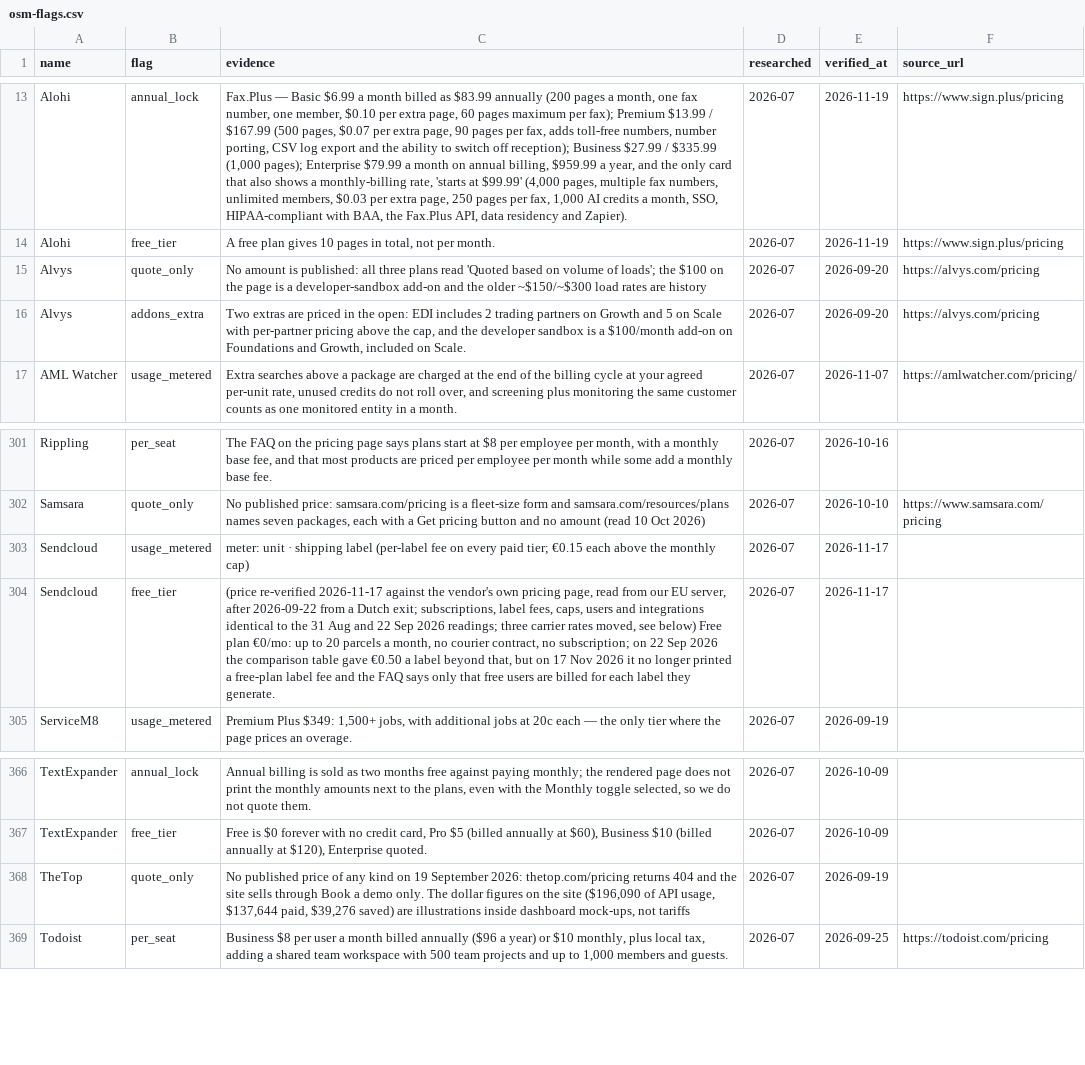
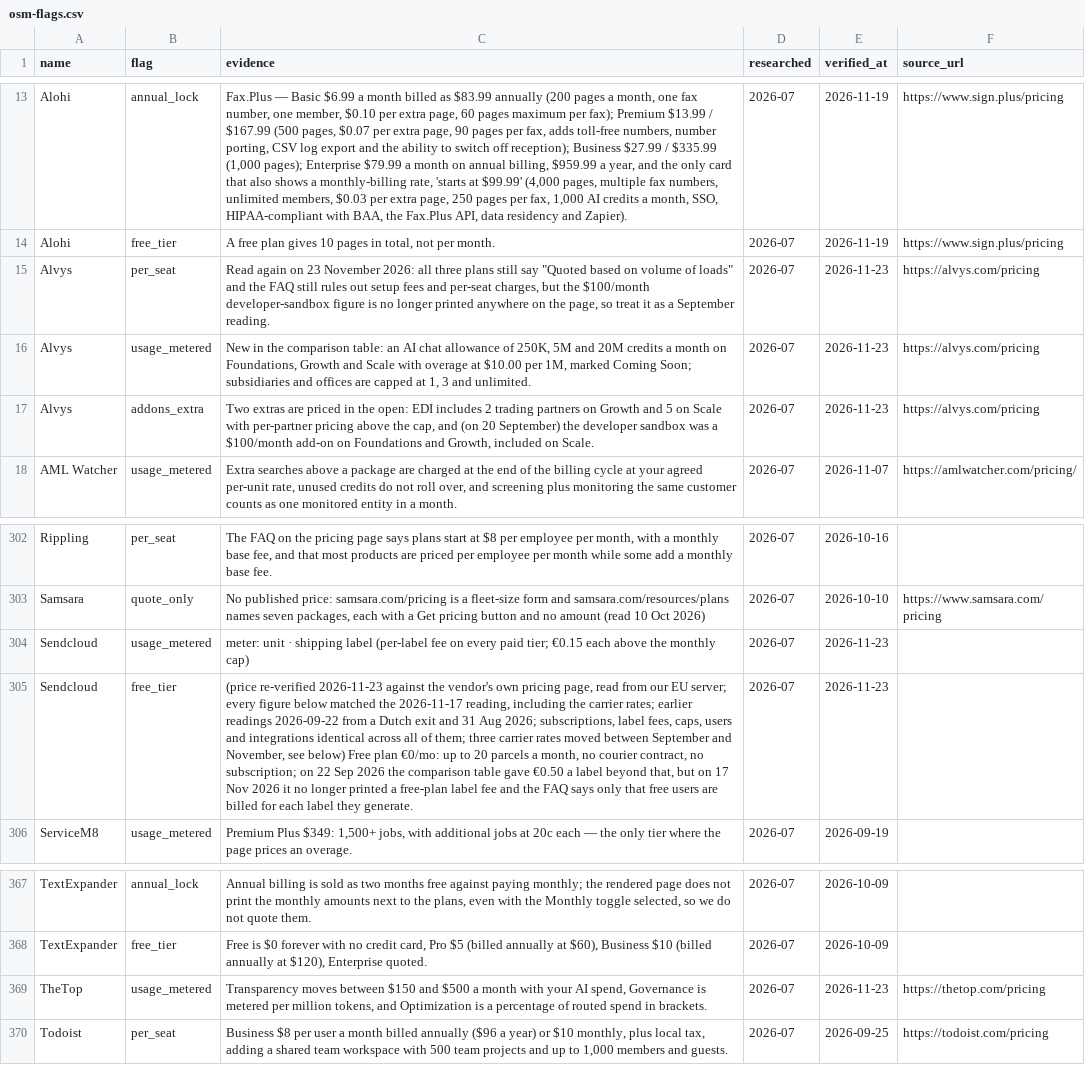
Before and after one commit to NewBegin-gif/officesoftwaremarketplace, a CSV file: data/osm-flags.csv, drawn as a sheet; only a part is shown, gaps mark what is left out; addresses are those after the commit; the diff names each change by its address in the sheet, - before the commit and + after, or states it on an @@ line.

```diff
--- a/data/osm-flags.csv
+++ b/data/osm-flags.csv
-B15 (flag): quote_only
+B15 (flag): per_seat
-C15 (evidence): No amount is published: all three plans read 'Quoted based on volume of loads'; the $100 on the page is a developer-sandbox add-on and the older ~$150/~$300 load rates are history
+C15 (evidence): Read again on 23 November 2026: all three plans still say "Quoted based on volume of loads" and the FAQ still rules out setup fees and per-seat charges, but the $100/month developer-sandbox figure is no longer printed anywhere on the page, so treat it as a September reading.
-E15 (verified_at): 2026-09-20
+E15 (verified_at): 2026-11-23
+row 16: Alvys | usage_metered | New in the comparison table: an AI chat allowance of 250K, 5M and 20M credits a month on Foundations, Growth and Scale with overage at $10.00 per 1M, marked Coming Soon; subsidiaries and offices are capped at 1, 3 and unlimited. | 2026-07 | 2026-11-23 | https://alvys.com/pricing
-C17 (evidence): …cap, and the developer sandbox is a $100/month…
+C17 (evidence): …cap, and (on 20 September) the developer sandbox was a $100/month…
-E17 (verified_at): 2026-09-20
+E17 (verified_at): 2026-11-23
-E304:E305 (verified_at): 2026-11-17
+E304:E305 (verified_at): 2026-11-23
-C305 (evidence): (price re-verified 2026-11-17 against the vendor's own pricing page, read from our EU server, after 2026-09-22 from a Dutch exit; subscriptions, label fees, caps, users and integrations identical to the 31 Aug and 22 Sep 2026 readings; three carrier rates moved, see below)…
+C305 (evidence): (price re-verified 2026-11-23 against the vendor's own pricing page, read from our EU server; every figure below matched the 2026-11-17 reading, including the carrier rates; earlier readings 2026-09-22 from a Dutch exit and 31 Aug 2026; subscriptions, label fees, caps, users and integrations identical across all of them; three carrier rates moved between September and November, see below)…
-B369 (flag): quote_only
+B369 (flag): usage_metered
-C369 (evidence): No published price of any kind on 19 September 2026: thetop.com/pricing returns 404 and the site sells through Book a demo only. The dollar figures on the site ($196,090 of API usage, $137,644 paid, $39,276 saved) are illustrations inside dashboard mock-ups, not tariffs
+C369 (evidence): Transparency moves between $150 and $500 a month with your AI spend, Governance is metered per million tokens, and Optimization is a percentage of routed spend in brackets.
-E369 (verified_at): 2026-09-19
+E369 (verified_at): 2026-11-23
-F369 (source_url): (empty)
+F369 (source_url): https://thetop.com/pricing
```
Also changed, not shown: data/osm-tools.csv, 36 other files.
